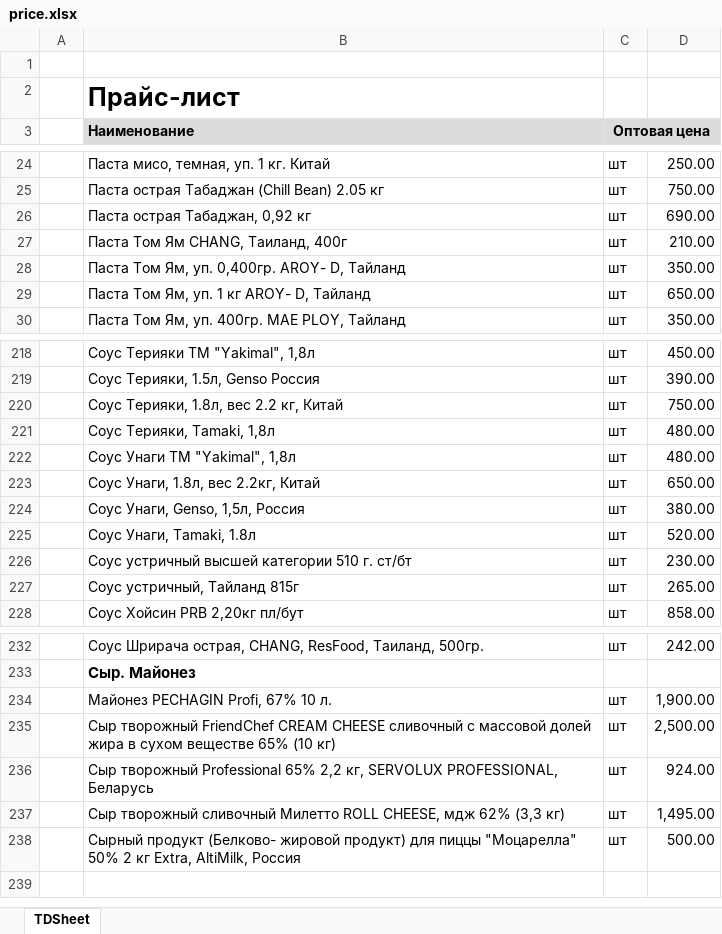
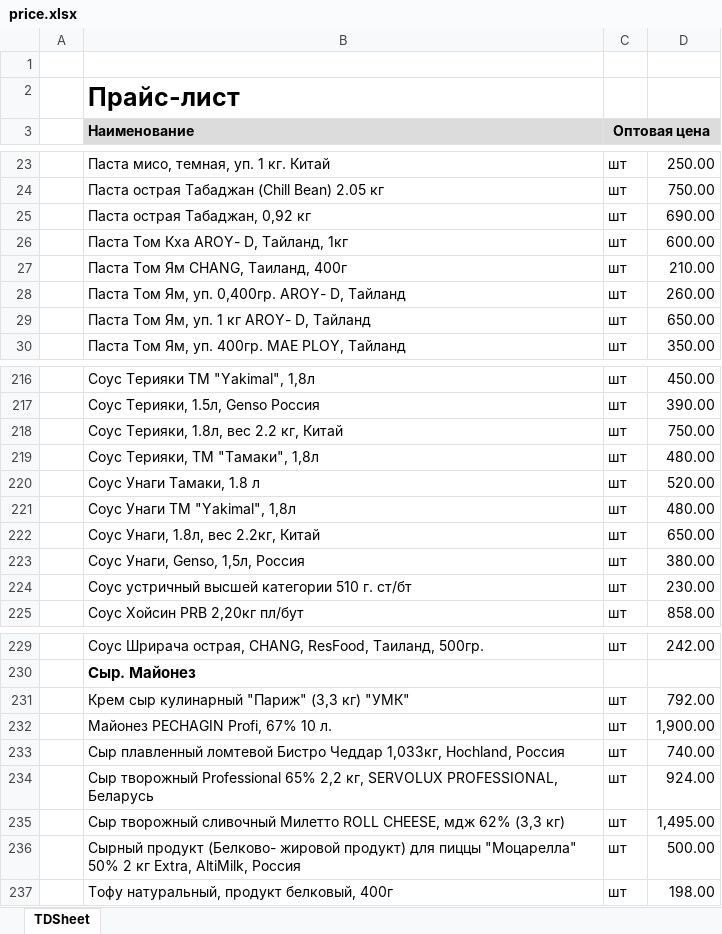
Before and after one commit to khasanov2307/tg2, an Excel workbook: price.xlsx, sheet TDSheet, drawn as a sheet; only a part is shown, gaps mark what is left out; values as stored, in another font and other column widths than the file's, no borders; charts and pictures not drawn; removed rows and columns are numbered as before the commit, all else as after; the diff covers the shown part only; the diff names each change by its address in the sheet, - before the commit and + after, or states it on an @@ line.

Commit message:
new price

```diff
--- a/price.xlsx (sheet TDSheet)
+++ b/price.xlsx (sheet TDSheet)
+row 26:  | Паста Том Кха AROY- D, Тайланд, 1кг | шт | 600.00
-D28: 350.00
+D28: 260.00
-B219 (Наименование): Соус Терияки, Tamaki, 1,8л
+B219 (Наименование): Соус Терияки, ТМ "Тамаки", 1,8л
+row 220:  | Соус Унаги Тамаки, 1.8 л | шт | 520.00
-row 225:  | Соус Унаги, Tamaki, 1.8л | шт | 520.00
-row 227:  | Соус устричный, Тайланд 815г | шт | 265.00
+row 231:  | Крем сыр кулинарный "Париж" (3,3 кг) "УМК" | шт | 792.00
-row 235:  | Сыр творожный FriendChef CREAM CHEESE сливочный с массовой долей жира в сухом веществе 65% (10 кг) | шт | 2,500.00
+row 233:  | Сыр плавленный ломтевой Бистро Чеддар 1,033кг, Hochland, Россия | шт | 740.00
+row 237:  | Тофу натуральный, продукт белковый, 400г | шт | 198.00
```
Also changed, not shown: 3 added rows, 6 removed rows and 8 edited cells elsewhere in this sheet.
